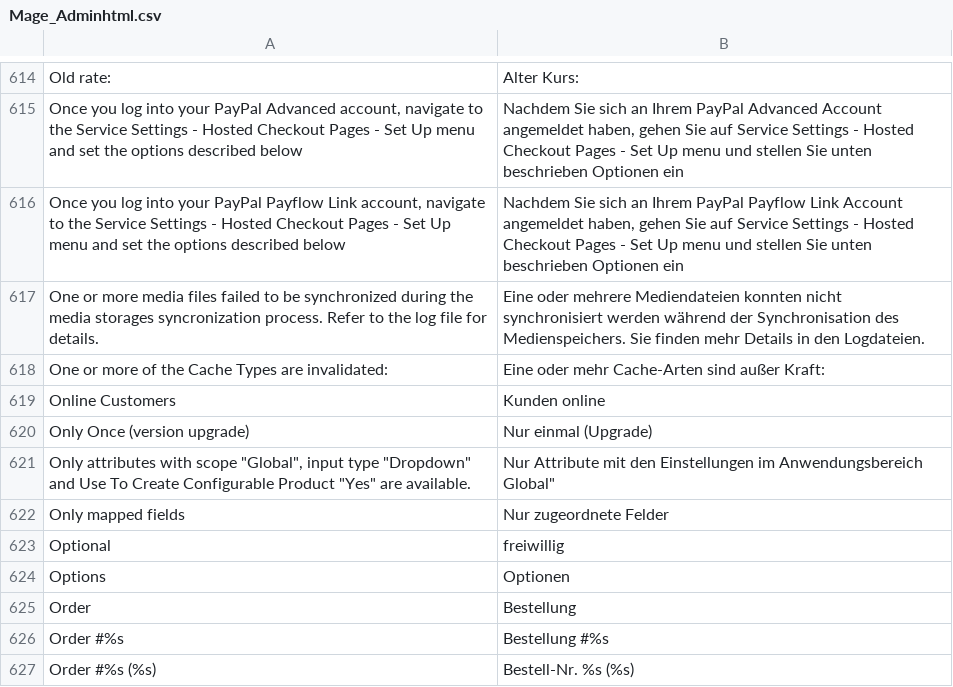
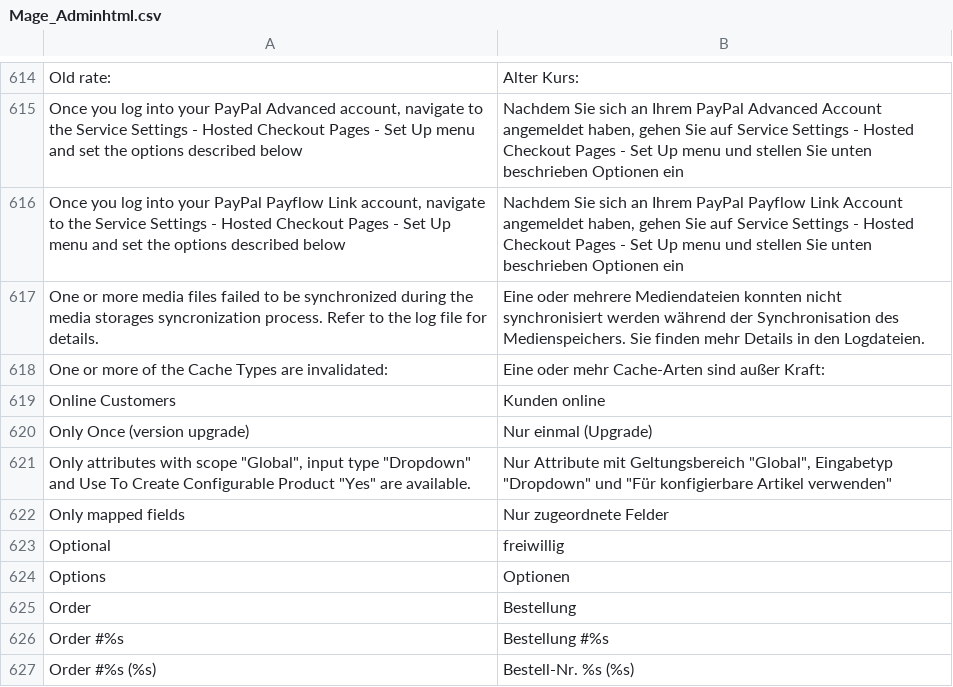
Before and after one commit to riconeitzel/German_LocalePack_de_DE, a CSV file: app/locale/de_DE/Mage_Adminhtml.csv, drawn as a sheet; only a part is shown, gaps mark what is left out.

Commit message:
String Defect fixed

```diff
--- a/app/locale/de_DE/Mage_Adminhtml.csv
+++ b/app/locale/de_DE/Mage_Adminhtml.csv
@@ -620,3 +620,3 @@
 "Only Once (version upgrade)","Nur einmal (Upgrade)"
-"Only attributes with scope ""Global"", input type ""Dropdown"" and Use To Create Configurable Product ""Yes"" are available.","Nur Attribute mit den Einstellungen im Anwendungsbereich Global"""
+"Only attributes with scope ""Global"", input type ""Dropdown"" and Use To Create Configurable Product ""Yes"" are available.","Nur Attribute mit Geltungsbereich ""Global"", Eingabetyp ""Dropdown"" und  ""Für konfigierbare Artikel verwenden"""
 "Only mapped fields","Nur zugeordnete Felder"
```
